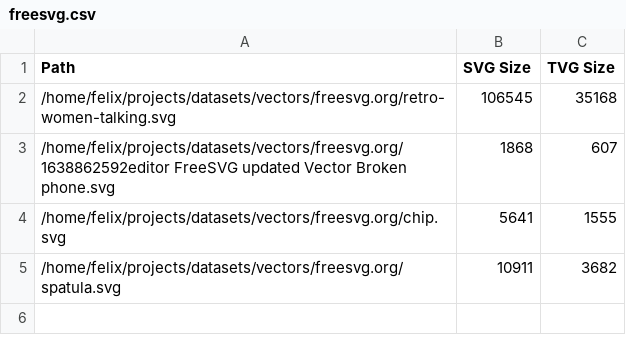
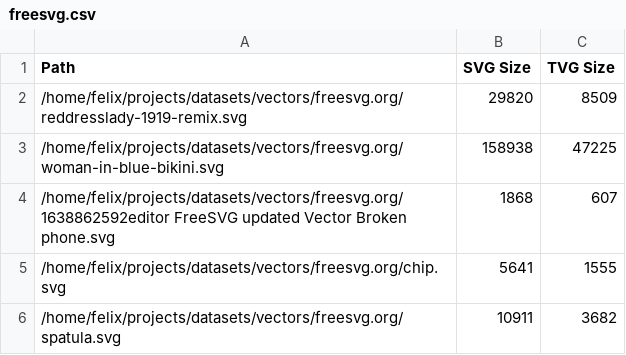
Before and after one commit to TinyVG/website, a CSV file: src/benchmark/freesvg.csv, drawn as a sheet; removed rows and columns are numbered as before the commit, all else as after; the diff names each change by its address in the sheet, - before the commit and + after, or states it on an @@ line.

Commit message:
Updates benchmark data.

```diff
--- a/src/benchmark/freesvg.csv
+++ b/src/benchmark/freesvg.csv
-row 2: /home/felix/projects/datasets/vectors/freesvg.org/retro-women-talking.svg | 106545 | 35168
+row 2: /home/felix/projects/datasets/vectors/freesvg.org/reddresslady-1919-remix.svg | 29820 | 8509
+row 3: /home/felix/projects/datasets/vectors/freesvg.org/woman-in-blue-bikini.svg | 158938 | 47225
```
Also changed, not shown: src/benchmark/w3c.csv, 5 other files.
